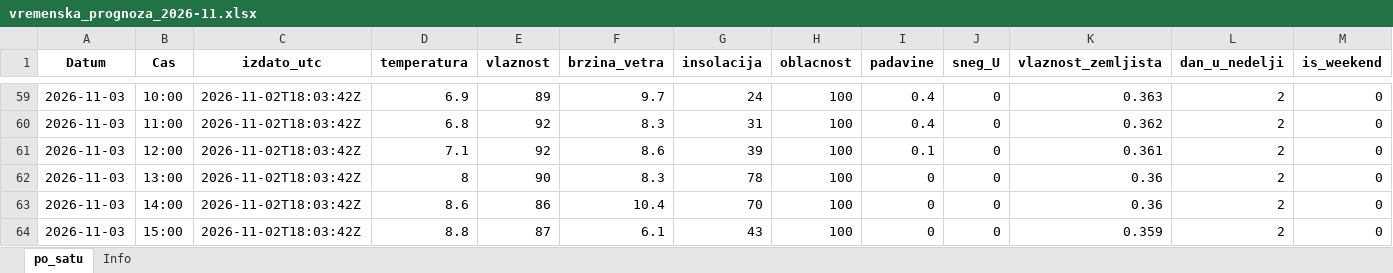
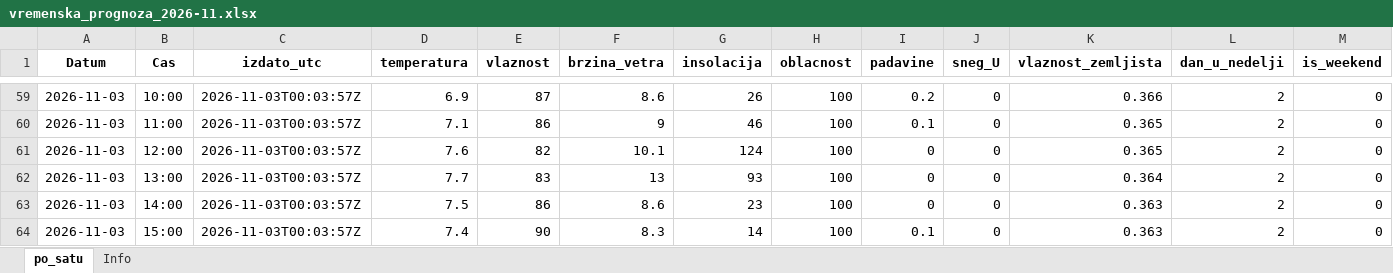
Before and after one commit to vijukM/ns-bike-data, an Excel workbook: podaci/vremenska_prognoza/excel/vremenska_prognoza_2026-11.xlsx, sheet po_satu, drawn as a sheet; only a part is shown, gaps mark what is left out; values as stored, in another font and other column widths than the file's, no borders; the diff covers the shown part only; the diff names each change by its address in the sheet, - before the commit and + after, or states it on an @@ line.

```diff
--- a/podaci/vremenska_prognoza/excel/vremenska_prognoza_2026-11.xlsx (sheet po_satu)
+++ b/podaci/vremenska_prognoza/excel/vremenska_prognoza_2026-11.xlsx (sheet po_satu)
-C59:C64 (izdato_utc): 2026-11-02T18:03:42Z
+C59:C64 (izdato_utc): 2026-11-03T00:03:57Z
-E59 (vlaznost): 89
+E59 (vlaznost): 87
-F59 (brzina_vetra): 9.7
+F59 (brzina_vetra): 8.6
-G59 (insolacija): 24
+G59 (insolacija): 26
-I59 (padavine): 0.4
+I59 (padavine): 0.2
-K59 (vlaznost_zemljista): 0.363
+K59 (vlaznost_zemljista): 0.366
-D60 (temperatura): 6.8
+D60 (temperatura): 7.1
-E60 (vlaznost): 92
+E60 (vlaznost): 86
-F60 (brzina_vetra): 8.3
+F60 (brzina_vetra): 9
-G60 (insolacija): 31
+G60 (insolacija): 46
-I60 (padavine): 0.4
+I60 (padavine): 0.1
-K60 (vlaznost_zemljista): 0.362
+K60 (vlaznost_zemljista): 0.365
-D61 (temperatura): 7.1
+D61 (temperatura): 7.6
-E61 (vlaznost): 92
+E61 (vlaznost): 82
-F61 (brzina_vetra): 8.6
+F61 (brzina_vetra): 10.1
-G61 (insolacija): 39
+G61 (insolacija): 124
-I61 (padavine): 0.1
+I61 (padavine): 0
-K61 (vlaznost_zemljista): 0.361
+K61 (vlaznost_zemljista): 0.365
-D62 (temperatura): 8
+D62 (temperatura): 7.7
-E62 (vlaznost): 90
+E62 (vlaznost): 83
-F62 (brzina_vetra): 8.3
+F62 (brzina_vetra): 13
-G62 (insolacija): 78
+G62 (insolacija): 93
-K62 (vlaznost_zemljista): 0.36
+K62 (vlaznost_zemljista): 0.364
-D63 (temperatura): 8.6
+D63 (temperatura): 7.5
-F63 (brzina_vetra): 10.4
+F63 (brzina_vetra): 8.6
-G63 (insolacija): 70
+G63 (insolacija): 23
-K63 (vlaznost_zemljista): 0.36
+K63 (vlaznost_zemljista): 0.363
-D64 (temperatura): 8.8
+D64 (temperatura): 7.4
-E64 (vlaznost): 87
+E64 (vlaznost): 90
-F64 (brzina_vetra): 6.1
+F64 (brzina_vetra): 8.3
-G64 (insolacija): 43
+G64 (insolacija): 14
-I64 (padavine): 0
+I64 (padavine): 0.1
-K64 (vlaznost_zemljista): 0.359
+K64 (vlaznost_zemljista): 0.363
```
Also changed, not shown: 24 added rows and 224 edited cells elsewhere in this sheet, podaci/vremenska_prognoza/excel/vremenska_prognoza_2026-10.xlsx, 24 other files.
